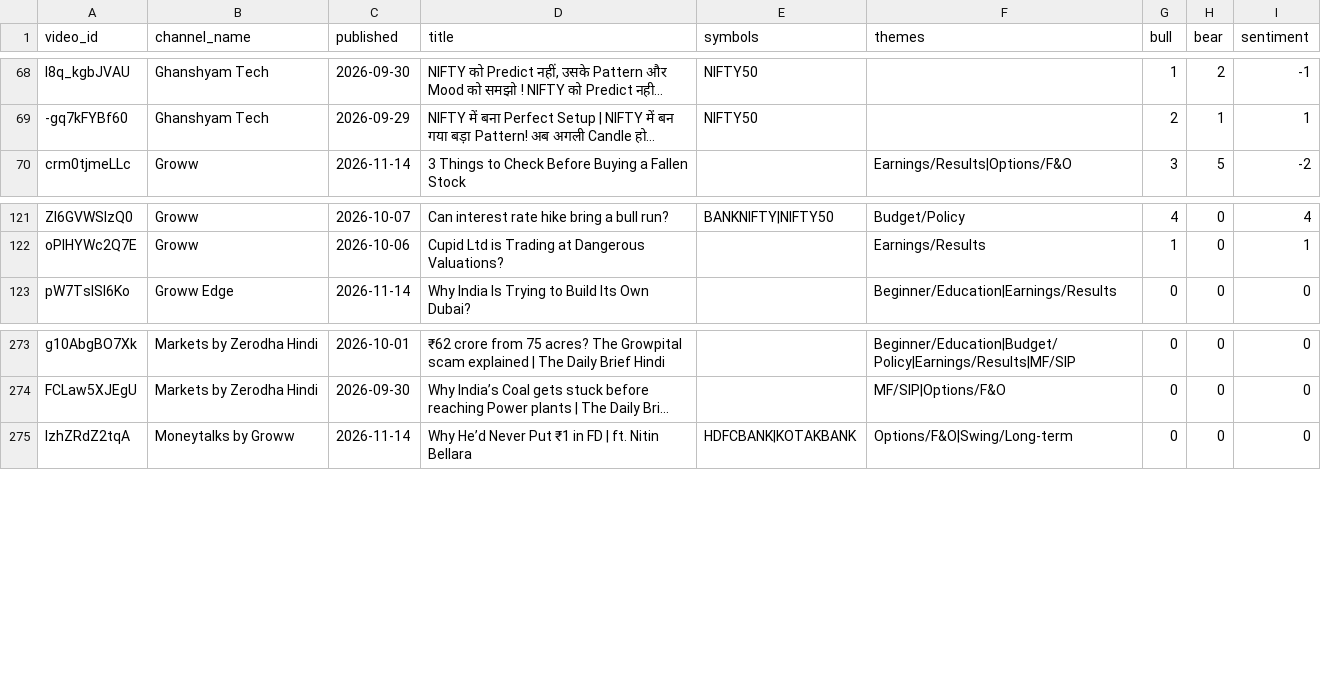
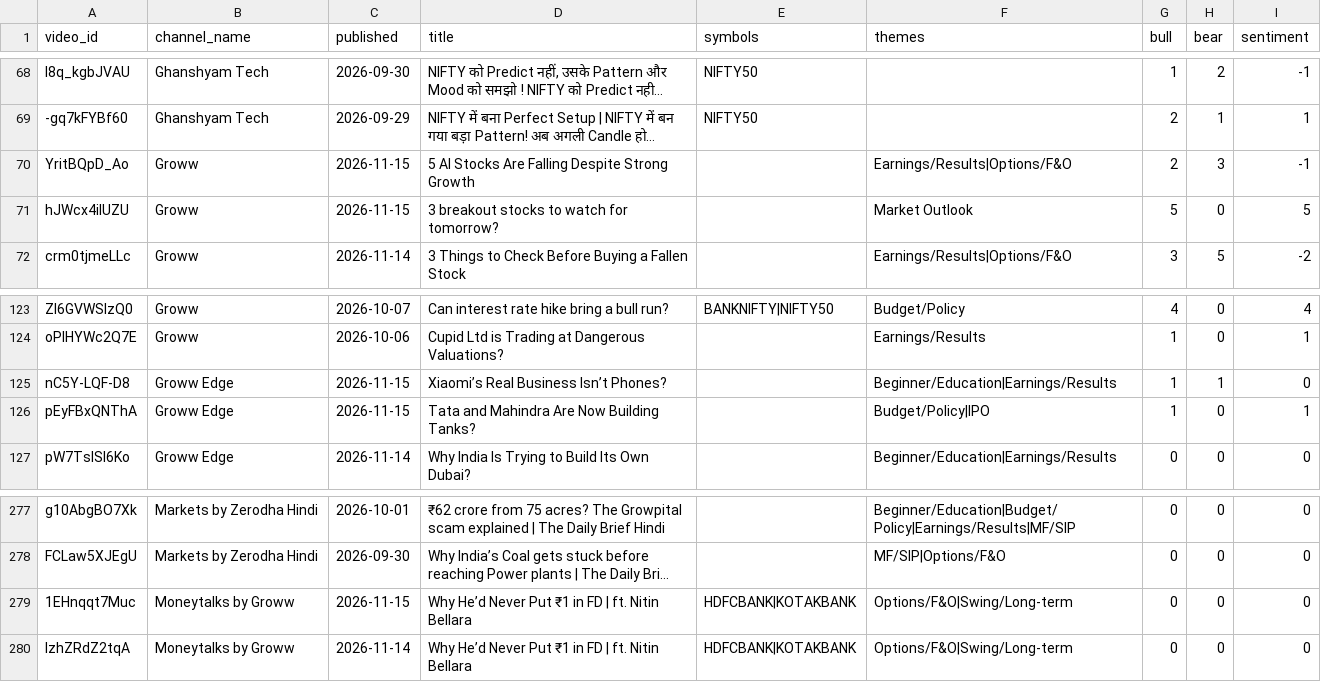
Before and after one commit to devrajai/ArthaSaar, a CSV file: data/analysis/video_scores.csv, drawn as a sheet; only a part is shown, gaps mark what is left out; long unchanged cells end in …; the diff names each change by its address in the sheet, - before the commit and + after, or states it on an @@ line.

```diff
--- a/data/analysis/video_scores.csv
+++ b/data/analysis/video_scores.csv
+row 70: YritBQpD_Ao | Groww | 2026-11-15 | 5 AI Stocks Are Falling Despite Strong Growth |  | Earnings/Results|Options/F&O | 2 | 3 | -1
+row 71: hJWcx4iIUZU | Groww | 2026-11-15 | 3 breakout stocks to watch for tomorrow? |  | Market Outlook | 5 | 0 | 5
+row 125: nC5Y-LQF-D8 | Groww Edge | 2026-11-15 | Xiaomi’s Real Business Isn’t Phones? |  | Beginner/Education|Earnings/Results | 1 | 1 | 0
+row 126: pEyFBxQNThA | Groww Edge | 2026-11-15 | Tata and Mahindra Are Now Building Tanks? |  | Budget/Policy|IPO | 1 | 0 | 1
+row 279: 1EHnqqt7Muc | Moneytalks by Groww | 2026-11-15 | Why He’d Never Put ₹1 in FD | ft. Nitin Bellara | HDFCBANK|KOTAKBANK | Options/F&O|Swing/Long-term | 0 | 0 | 0
```
Also changed, not shown: data/youtube/ghanshyam-tech.csv, data/youtube/groww-edge.csv, 14 other files.
